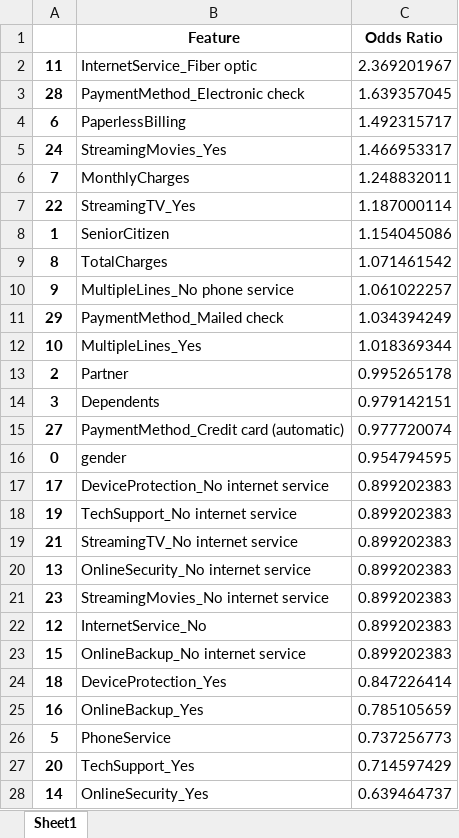
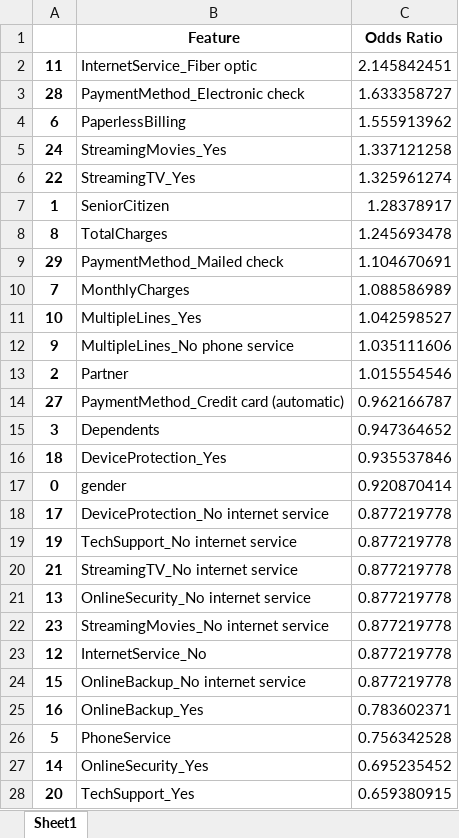
Before and after one commit to limengkruy/ai-assignment-final-01, an Excel workbook: modeling/report/02-logistic-odds-ratios.xlsx, sheet Sheet1, drawn as a sheet; only a part is shown; values as stored, in another font and other column widths than the file's, no borders; removed rows and columns are numbered as before the commit, all else as after; the diff covers the shown part only; the diff names each change by its address in the sheet, - before the commit and + after, or states it on an @@ line.

```diff
--- a/modeling/report/02-logistic-odds-ratios.xlsx (sheet Sheet1)
+++ b/modeling/report/02-logistic-odds-ratios.xlsx (sheet Sheet1)
-C2 (Odds Ratio): 2.369201967
+C2 (Odds Ratio): 2.145842451
-C3 (Odds Ratio): 1.639357045
+C3 (Odds Ratio): 1.633358727
-C4 (Odds Ratio): 1.492315717
+C4 (Odds Ratio): 1.555913962
-C5 (Odds Ratio): 1.466953317
+C5 (Odds Ratio): 1.337121258
-row 6: 7 | MonthlyCharges | 1.248832011
-C6 (Odds Ratio): 1.187000114
+C6 (Odds Ratio): 1.325961274
-C7 (Odds Ratio): 1.154045086
+C7 (Odds Ratio): 1.28378917
-C8 (Odds Ratio): 1.071461542
+C8 (Odds Ratio): 1.245693478
-row 10: 9 | MultipleLines_No phone service | 1.061022257
-C9 (Odds Ratio): 1.034394249
+C9 (Odds Ratio): 1.104670691
+row 10: 7 | MonthlyCharges | 1.088586989
-C11 (Odds Ratio): 1.018369344
+C11 (Odds Ratio): 1.042598527
+row 12: 9 | MultipleLines_No phone service | 1.035111606
-C13 (Odds Ratio): 0.995265178
+C13 (Odds Ratio): 1.015554546
-row 14: 3 | Dependents | 0.979142151
-C14 (Odds Ratio): 0.977720074
+C14 (Odds Ratio): 0.962166787
+row 15: 3 | Dependents | 0.947364652
+row 16: 18 | DeviceProtection_Yes | 0.935537846
-C17 (Odds Ratio): 0.954794595
+C17 (Odds Ratio): 0.920870414
-C18:C24 (Odds Ratio): 0.899202383
+C18:C24 (Odds Ratio): 0.877219778
-row 24: 18 | DeviceProtection_Yes | 0.847226414
-C25 (Odds Ratio): 0.785105659
+C25 (Odds Ratio): 0.783602371
-C26 (Odds Ratio): 0.737256773
+C26 (Odds Ratio): 0.756342528
-row 27: 20 | TechSupport_Yes | 0.714597429
-C27 (Odds Ratio): 0.639464737
+C27 (Odds Ratio): 0.695235452
+row 28: 20 | TechSupport_Yes | 0.659380915
```
Also changed, not shown: 3 edited cells elsewhere in this sheet, modeling/report/01-eda.xlsx, modeling/report/03-eval-final.xlsx, 7 other files.
